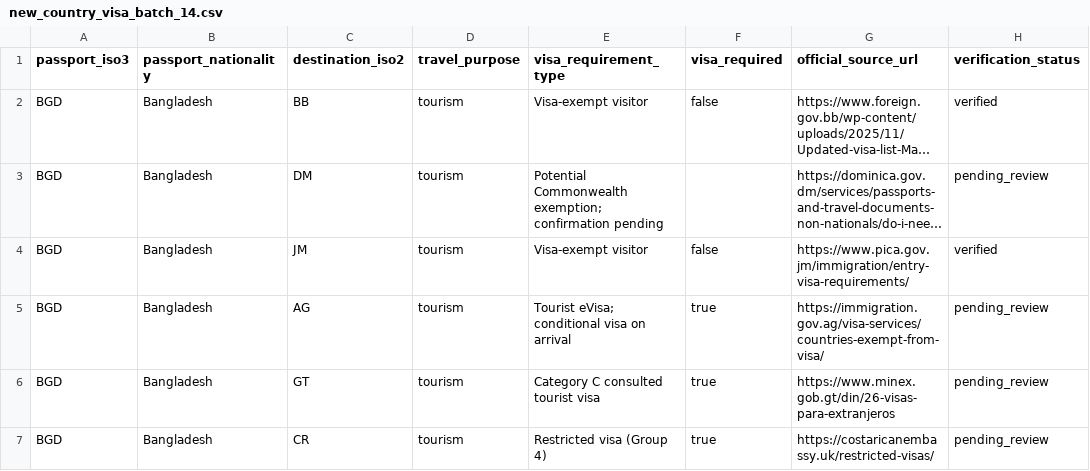
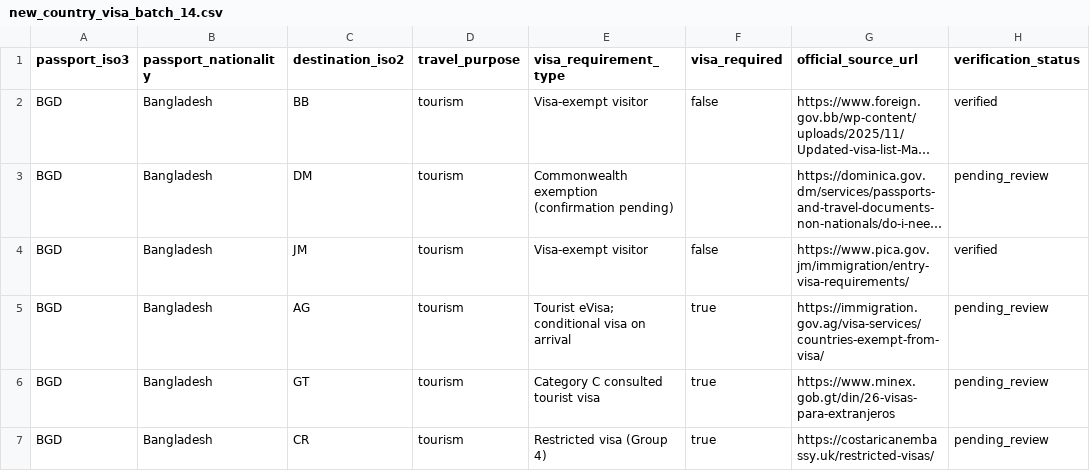
Before and after one commit to raadislam/unigo-backend, a CSV file: database/data/new_country_visa_batch_14.csv, drawn as a sheet; only a part is shown; long unchanged cells end in …; the diff names each change by its address in the sheet, - before the commit and + after, or states it on an @@ line.

Commit message:
Fit Dominica pending route label to schema limit

```diff
--- a/database/data/new_country_visa_batch_14.csv
+++ b/database/data/new_country_visa_batch_14.csv
-E3 (visa_requirement_type): Potential Commonwealth exemption; confirmation pending
+E3 (visa_requirement_type): Commonwealth exemption (confirmation pending)
```
